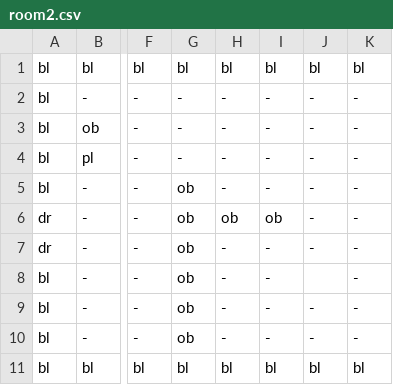
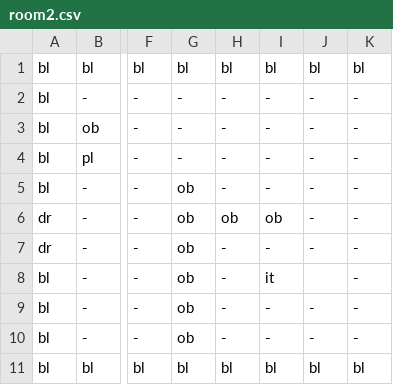
Before and after one commit to MMachado05/3902_Project, a CSV file: Data/room2.csv, drawn as a sheet; only a part is shown, gaps mark what is left out; the diff names each change by its address in the sheet, - before the commit and + after, or states it on an @@ line.

Commit message:
add item to room 2 csv

```diff
--- a/Data/room2.csv
+++ b/Data/room2.csv
-I8: -
+I8: it
```
